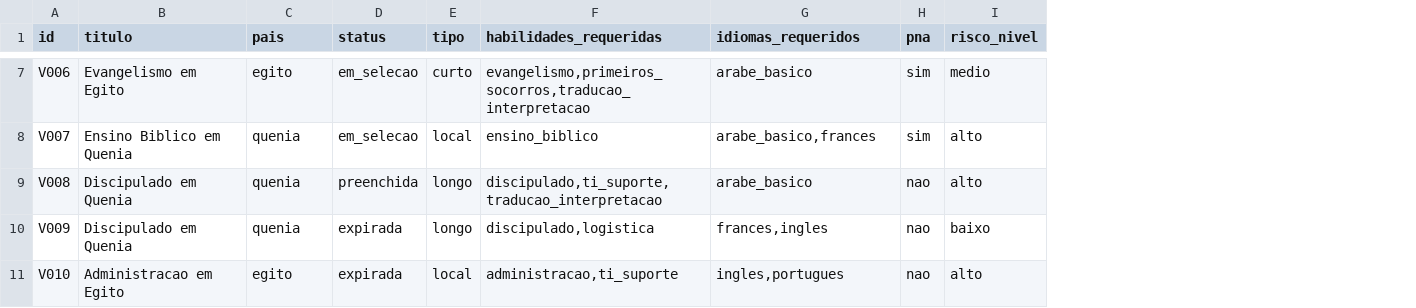
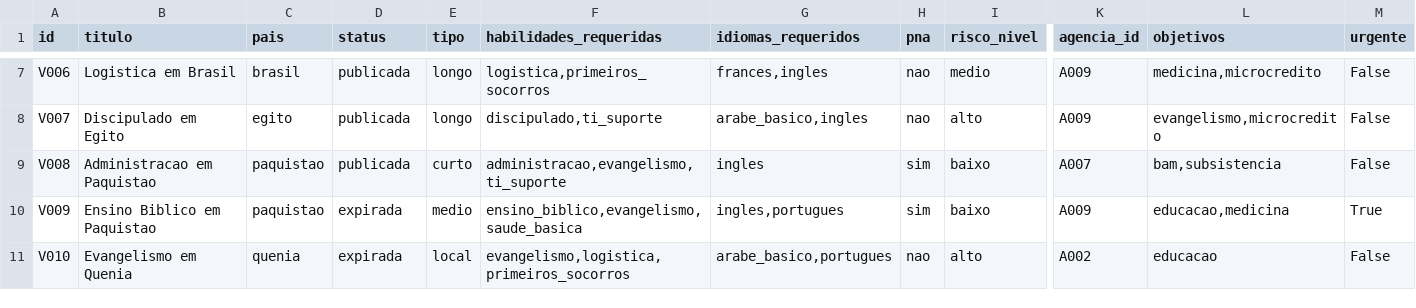
Before and after one commit to bigmath-hub/analyzing-data-with-pandas-sql, a CSV file: mais-rotina-dados/data/samples/oportunidades.csv, drawn as a sheet; only a part is shown, gaps mark what is left out; the diff covers the shown part only; the diff names each change by its address in the sheet, - before the commit and + after, or states it on an @@ line.

```diff
--- a/mais-rotina-dados/data/samples/oportunidades.csv
+++ b/mais-rotina-dados/data/samples/oportunidades.csv
+column K (agencia_id), rows 7-11: A009 | A009 | A007 | A009 | A002
+column L (objetivos), rows 7-11: medicina,microcredito | evangelismo,microcredito | bam,subsistencia | educacao,medicina | educacao
+column M (urgente), rows 7-11: False | False | False | True | False
-B7 (titulo): Evangelismo em Egito
+B7 (titulo): Logistica em Brasil
-C7 (pais): egito
+C7 (pais): brasil
-D7:D8 (status): em_selecao
+D7:D8 (status): publicada
-E7 (tipo): curto
+E7 (tipo): longo
-F7 (habilidades_requeridas): evangelismo,primeiros_socorros,traducao_interpretacao
+F7 (habilidades_requeridas): logistica,primeiros_socorros
-G7 (idiomas_requeridos): arabe_basico
+G7 (idiomas_requeridos): frances,ingles
-H7:H8 (pna): sim
+H7:H8 (pna): nao
-B8 (titulo): Ensino Biblico em Quenia
+B8 (titulo): Discipulado em Egito
-C8 (pais): quenia
+C8 (pais): egito
-E8 (tipo): local
+E8 (tipo): longo
-F8 (habilidades_requeridas): ensino_biblico
+F8 (habilidades_requeridas): discipulado,ti_suporte
-G8 (idiomas_requeridos): arabe_basico,frances
+G8 (idiomas_requeridos): arabe_basico,ingles
-B9 (titulo): Discipulado em Quenia
+B9 (titulo): Administracao em Paquistao
-C9:C10 (pais): quenia
+C9:C10 (pais): paquistao
-D9 (status): preenchida
+D9 (status): publicada
-E9 (tipo): longo
+E9 (tipo): curto
-F9 (habilidades_requeridas): discipulado,ti_suporte,traducao_interpretacao
+F9 (habilidades_requeridas): administracao,evangelismo,ti_suporte
-G9 (idiomas_requeridos): arabe_basico
+G9 (idiomas_requeridos): ingles
-H9:H10 (pna): nao
+H9:H10 (pna): sim
-I9 (risco_nivel): alto
+I9 (risco_nivel): baixo
-B10 (titulo): Discipulado em Quenia
+B10 (titulo): Ensino Biblico em Paquistao
-E10 (tipo): longo
+E10 (tipo): medio
-F10 (habilidades_requeridas): discipulado,logistica
+F10 (habilidades_requeridas): ensino_biblico,evangelismo,saude_basica
-G10 (idiomas_requeridos): frances,ingles
+G10 (idiomas_requeridos): ingles,portugues
-B11 (titulo): Administracao em Egito
+B11 (titulo): Evangelismo em Quenia
-C11 (pais): egito
+C11 (pais): quenia
-F11 (habilidades_requeridas): administracao,ti_suporte
+F11 (habilidades_requeridas): evangelismo,logistica,primeiros_socorros
-G11 (idiomas_requeridos): ingles,portugues
+G11 (idiomas_requeridos): arabe_basico,portugues
```
Also changed, not shown: 86 edited cells elsewhere in this file, mais-rotina-dados/data/samples/candidatos.csv, 4 other files.
